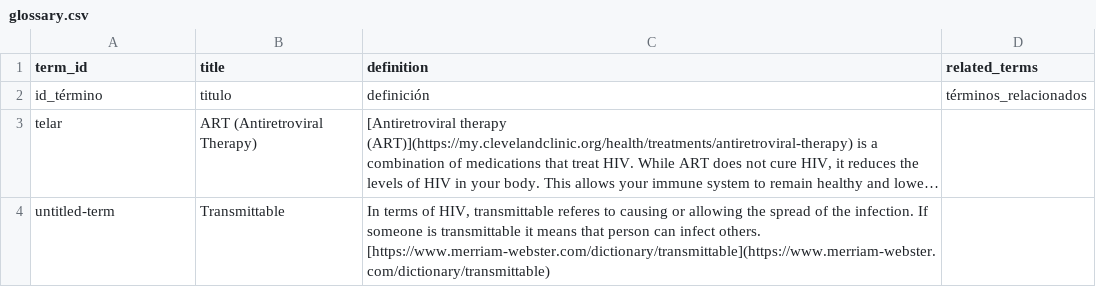
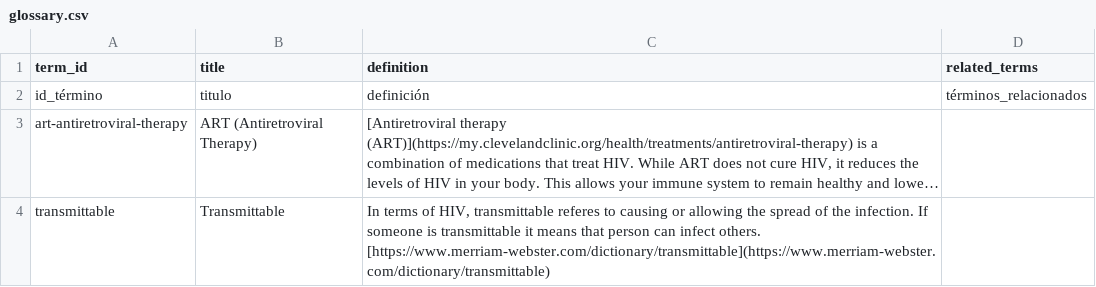
Before and after one commit to kreyes-avalos-cmd/192r, a CSV file: telar-content/spreadsheets/glossary.csv, drawn as a sheet; long unchanged cells end in …; the diff names each change by its address in the sheet, - before the commit and + after, or states it on an @@ line.

Commit message:
Update glossary.csv

```diff
--- a/telar-content/spreadsheets/glossary.csv
+++ b/telar-content/spreadsheets/glossary.csv
-A3 (term_id): telar
+A3 (term_id): art-antiretroviral-therapy
-A4 (term_id): untitled-term
+A4 (term_id): transmittable
```
